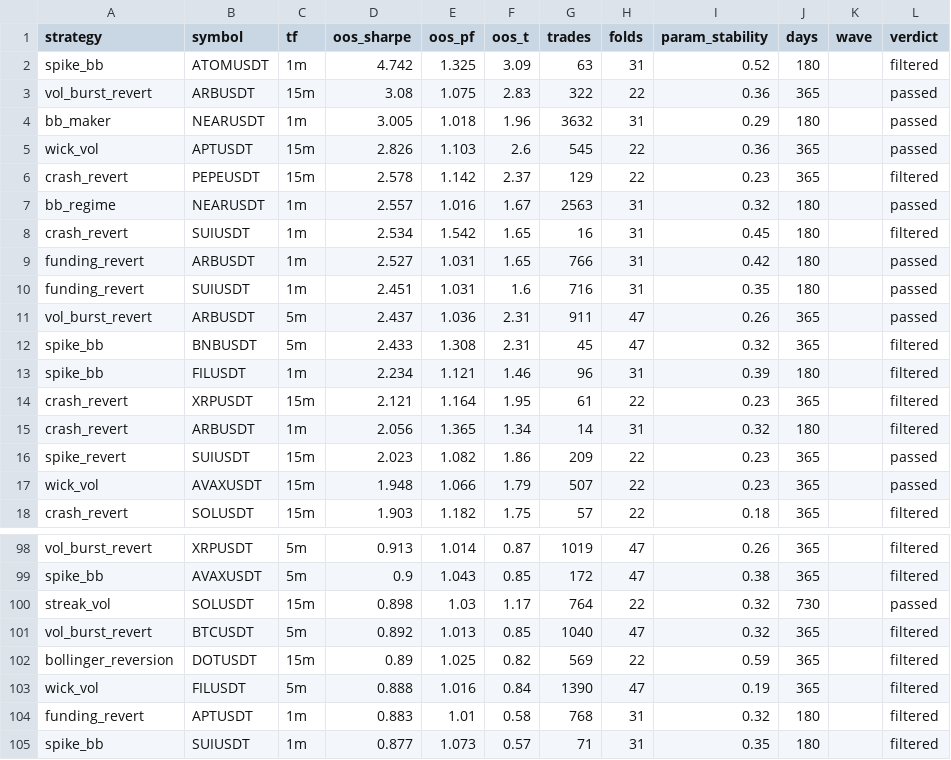
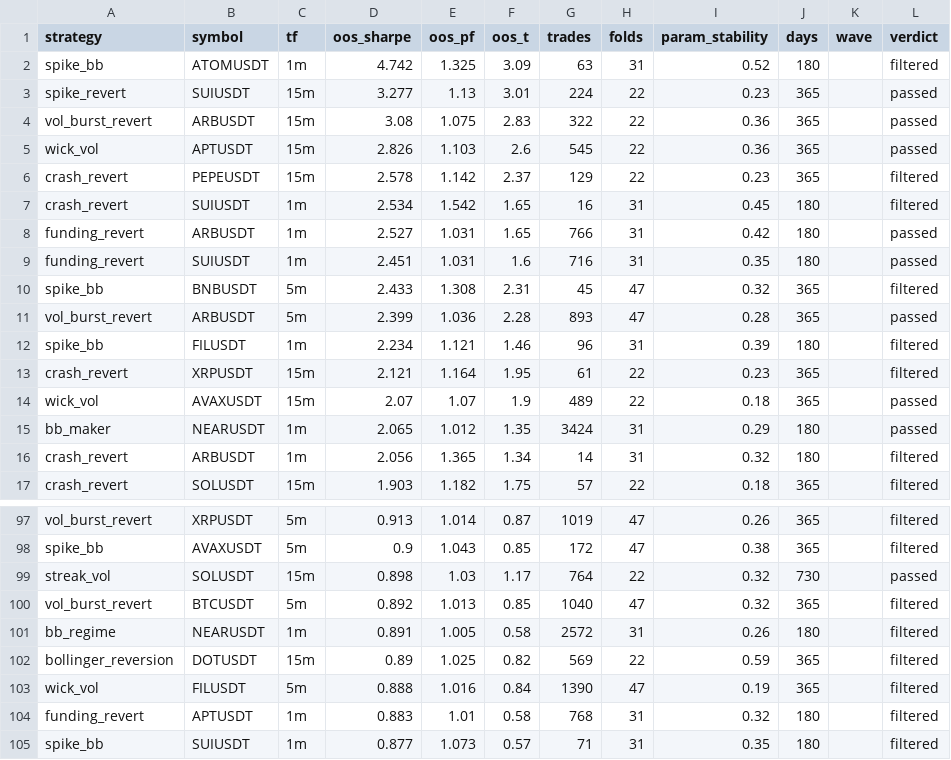
Before and after one commit to davletovaalmira11-creator/my-termux-project, a CSV file: scalp-lab/reports/archive.csv, drawn as a sheet; only a part is shown, gaps mark what is left out.

```diff
--- a/scalp-lab/reports/archive.csv
+++ b/scalp-lab/reports/archive.csv
@@ -2,7 +2,6 @@ strategy,symbol,tf,oos_sharpe,oos_pf,oos_t,trades,folds,param_stability,days,wav
 spike_bb,ATOMUSDT,1m,4.742,1.325,3.09,63,31,0.52,180,,filtered
+spike_revert,SUIUSDT,15m,3.277,1.13,3.01,224,22,0.23,365,,passed
 vol_burst_revert,ARBUSDT,15m,3.08,1.075,2.83,322,22,0.36,365,,passed
-bb_maker,NEARUSDT,1m,3.005,1.018,1.96,3632,31,0.29,180,,passed
 wick_vol,APTUSDT,15m,2.826,1.103,2.6,545,22,0.36,365,,passed
 crash_revert,PEPEUSDT,15m,2.578,1.142,2.37,129,22,0.23,365,,filtered
-bb_regime,NEARUSDT,1m,2.557,1.016,1.67,2563,31,0.32,180,,passed
 crash_revert,SUIUSDT,1m,2.534,1.542,1.65,16,31,0.45,180,,filtered
@@ -10,9 +9,9 @@ funding_revert,ARBUSDT,1m,2.527,1.031,1.65,766,31,0.42,180,,passed
 funding_revert,SUIUSDT,1m,2.451,1.031,1.6,716,31,0.35,180,,passed
-vol_burst_revert,ARBUSDT,5m,2.437,1.036,2.31,911,47,0.26,365,,passed
 spike_bb,BNBUSDT,5m,2.433,1.308,2.31,45,47,0.32,365,,filtered
+vol_burst_revert,ARBUSDT,5m,2.399,1.036,2.28,893,47,0.28,365,,passed
 spike_bb,FILUSDT,1m,2.234,1.121,1.46,96,31,0.39,180,,filtered
 crash_revert,XRPUSDT,15m,2.121,1.164,1.95,61,22,0.23,365,,filtered
+wick_vol,AVAXUSDT,15m,2.07,1.07,1.9,489,22,0.18,365,,passed
+bb_maker,NEARUSDT,1m,2.065,1.012,1.35,3424,31,0.29,180,,passed
 crash_revert,ARBUSDT,1m,2.056,1.365,1.34,14,31,0.32,180,,filtered
-spike_revert,SUIUSDT,15m,2.023,1.082,1.86,209,22,0.23,365,,passed
-wick_vol,AVAXUSDT,15m,1.948,1.066,1.79,507,22,0.23,365,,passed
 crash_revert,SOLUSDT,15m,1.903,1.182,1.75,57,22,0.18,365,,filtered
@@ -101,2 +100,3 @@ streak_vol,SOLUSDT,15m,0.898,1.03,1.17,764,22,0.32,730,,passed
 vol_burst_revert,BTCUSDT,5m,0.892,1.013,0.85,1040,47,0.32,365,,filtered
+bb_regime,NEARUSDT,1m,0.891,1.005,0.58,2572,31,0.26,180,,filtered
 bollinger_reversion,DOTUSDT,15m,0.89,1.025,0.82,569,22,0.59,365,,filtered
```
Also changed, not shown: scalp-lab/reports/leaderboard.csv, 2 other files.
